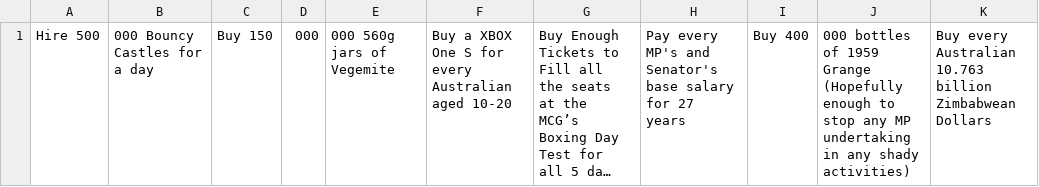
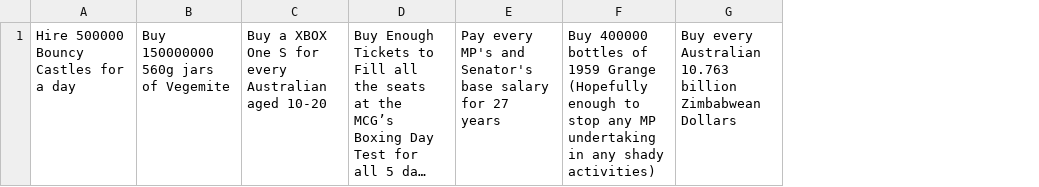
Before and after one commit to jackgordonlarkin/jackgordonlarkin.github.io, a CSV file: lol.csv, drawn as a sheet; long unchanged cells end in …; removed rows and columns are numbered as before the commit, all else as after; the diff names each change by its address in the sheet, - before the commit and + after, or states it on an @@ line.

Commit message:
Add files via upload

```diff
--- a/lol.csv
+++ b/lol.csv
-column A, row 1: Hire 500
-column B, row 1: 000 Bouncy Castles for a day
-column C, row 1: Buy 150
-column D, row 1: 000
-column E, row 1: 000 560g jars of Vegemite
+column A, row 1: Hire 500000 Bouncy Castles for a day
+column B, row 1: Buy 150000000 560g jars of Vegemite
-column I, row 1: Buy 400
-column J, row 1: 000 bottles of 1959 Grange (Hopefully enough to stop any MP undertaking in any shady activities)
+column F, row 1: Buy 400000 bottles of 1959 Grange (Hopefully enough to stop any MP undertaking in any shady activities)
```
